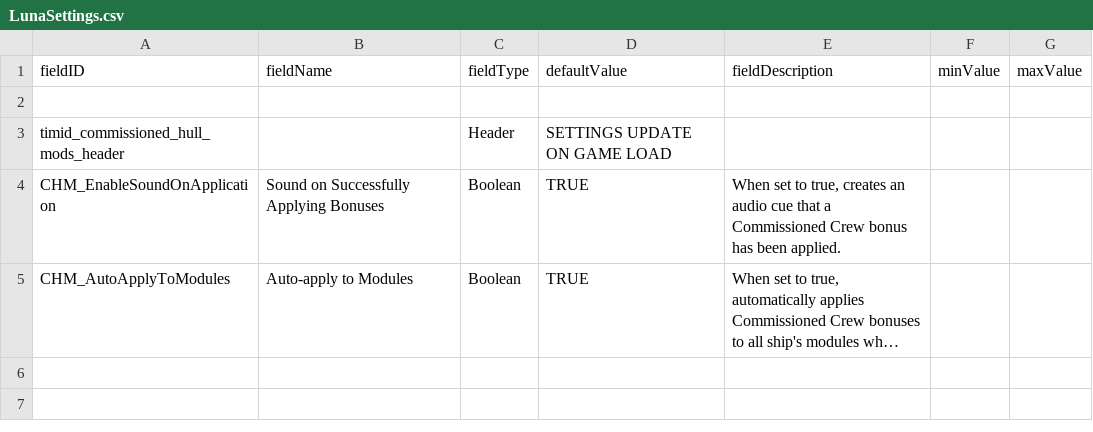
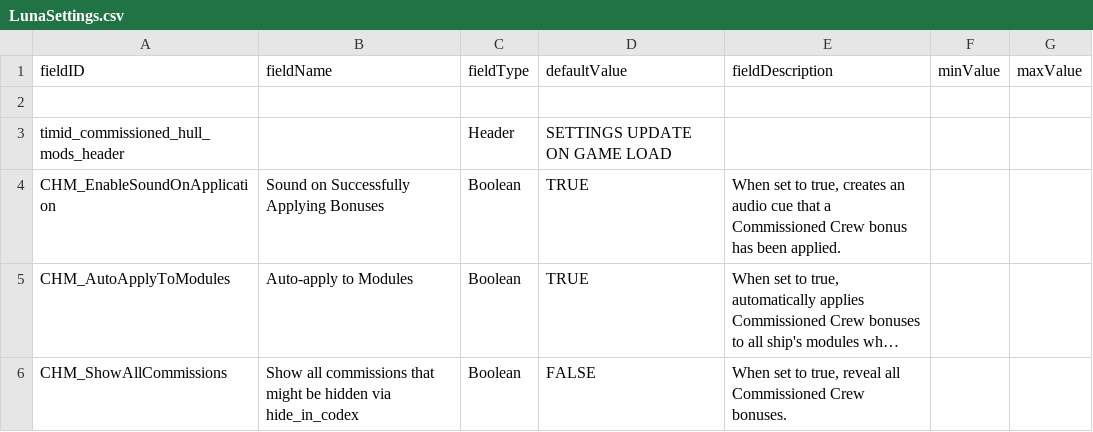
Before and after one commit to TechpriestEnginseer/solid-winner, a CSV file: data/config/LunaSettings.csv, drawn as a sheet; long unchanged cells end in …; the diff names each change by its address in the sheet, - before the commit and + after, or states it on an @@ line.

```diff
--- a/data/config/LunaSettings.csv
+++ b/data/config/LunaSettings.csv
+row 6: CHM_ShowAllCommissions | Show all commissions that might be hidden via hide_in_codex | Boolean | FALSE | When set to true, reveal all Commissioned Crew bonuses.
```
Also changed, not shown: data/hullmods/hull_mods.csv, 5 other files.
